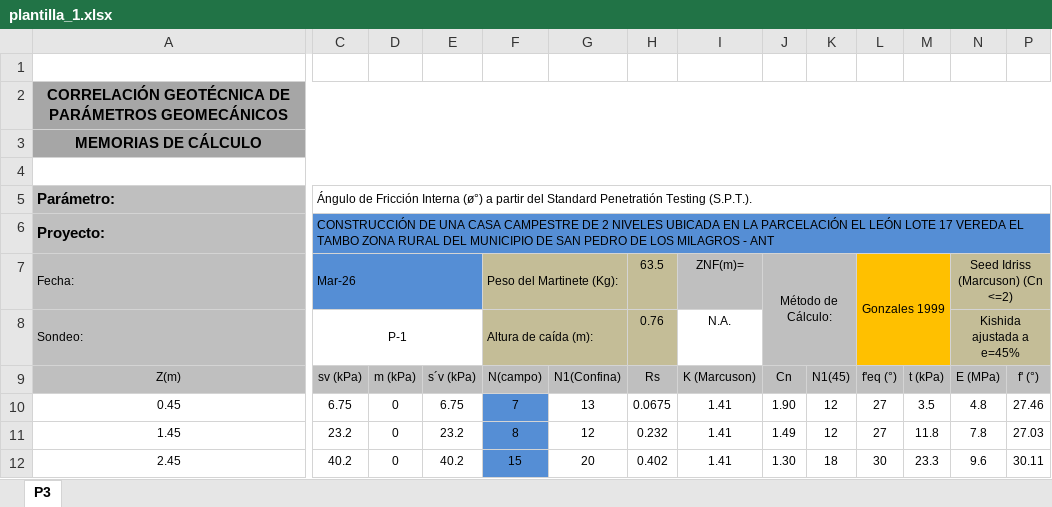
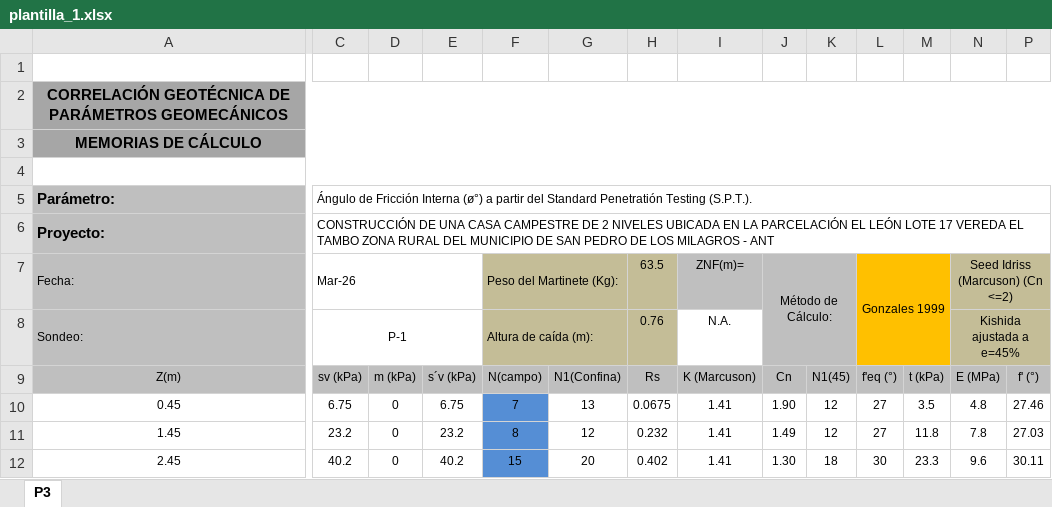
Before and after one commit to PaolaGarcia44/automatizacion_geotecnica, an Excel workbook: backend/templates/excel/plantilla_1.xlsx, sheet P3, drawn as a sheet; only a part is shown, gaps mark what is left out; values as stored, in another font and other column widths than the file's, no borders; charts and pictures not drawn; the diff covers the shown part only; the diff names each change by its address in the sheet, - before the commit and + after, or states it on an @@ line.

```diff
--- a/backend/templates/excel/plantilla_1.xlsx (sheet P3)
+++ b/backend/templates/excel/plantilla_1.xlsx (sheet P3)
-C6:N6 fill: #558ED5
+C6:N6 fill: none
-P6 fill: #558ED5
+P6 fill: none
-C7:E7 fill: #558ED5
+C7:E7 fill: none
```
Also changed, not shown: cell formats elsewhere in this sheet, backend/templates/excel/plantilla_2.xlsx, 17 other files.
